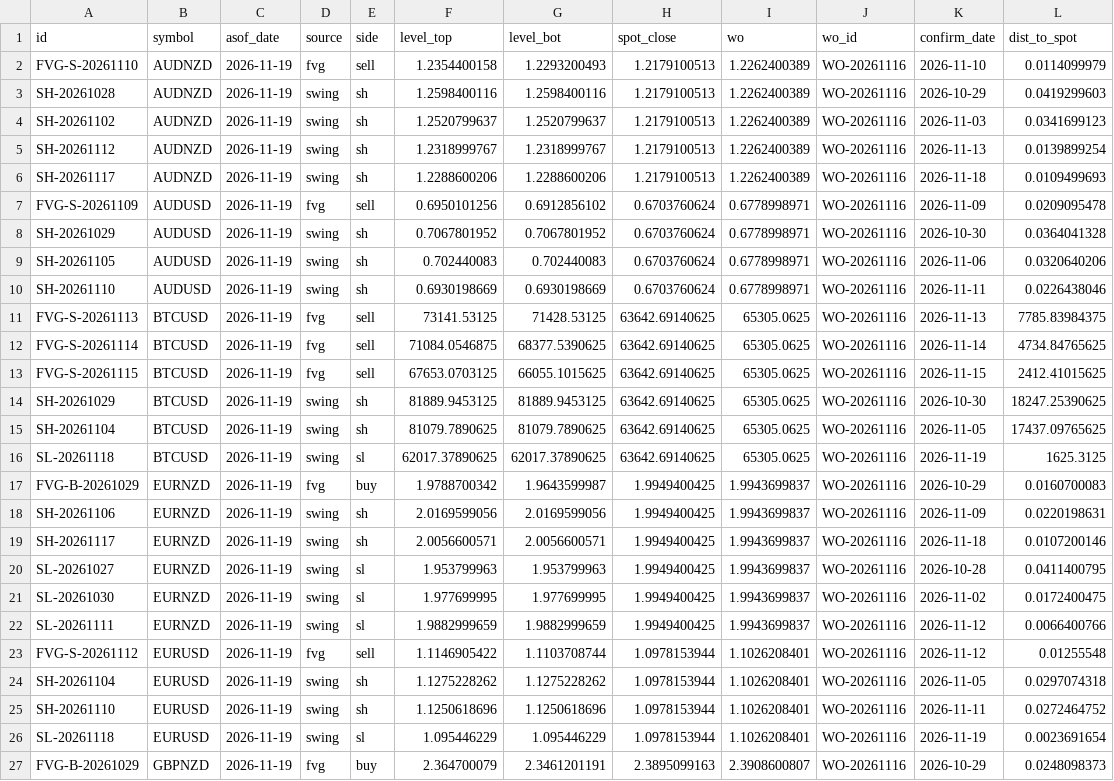
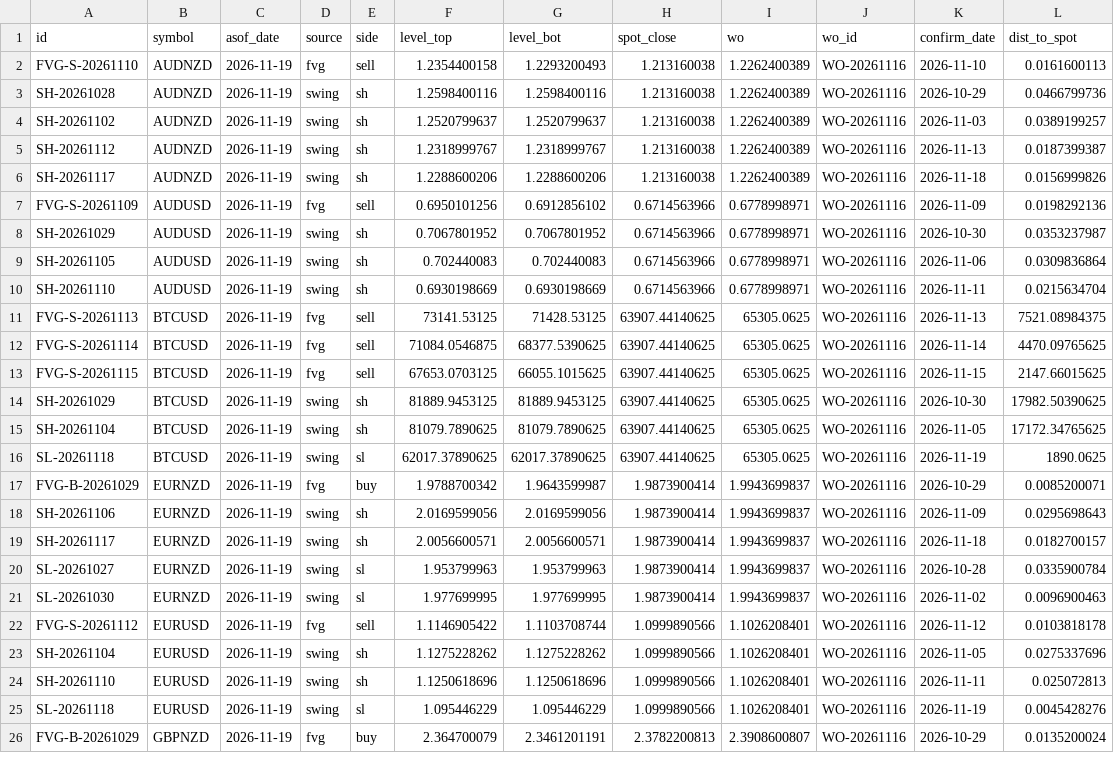
Before and after one commit to keenewong-ai/xauusd-bounce-live, a CSV file: data_levels.csv, drawn as a sheet; only a part is shown; removed rows and columns are numbered as before the commit, all else as after; the diff covers the shown part only; the diff names each change by its address in the sheet, - before the commit and + after, or states it on an @@ line.

```diff
--- a/data_levels.csv
+++ b/data_levels.csv
-H2:H6 (spot_close): 1.2179100513
+H2:H6 (spot_close): 1.213160038
-L2 (dist_to_spot): 0.0114099979
+L2 (dist_to_spot): 0.0161600113
-L3 (dist_to_spot): 0.0419299603
+L3 (dist_to_spot): 0.0466799736
-L4 (dist_to_spot): 0.0341699123
+L4 (dist_to_spot): 0.0389199257
-L5 (dist_to_spot): 0.0139899254
+L5 (dist_to_spot): 0.0187399387
-L6 (dist_to_spot): 0.0109499693
+L6 (dist_to_spot): 0.0156999826
-H7:H10 (spot_close): 0.6703760624
+H7:H10 (spot_close): 0.6714563966
-L7 (dist_to_spot): 0.0209095478
+L7 (dist_to_spot): 0.0198292136
-L8 (dist_to_spot): 0.0364041328
+L8 (dist_to_spot): 0.0353237987
-L9 (dist_to_spot): 0.0320640206
+L9 (dist_to_spot): 0.0309836864
-L10 (dist_to_spot): 0.0226438046
+L10 (dist_to_spot): 0.0215634704
-H11:H16 (spot_close): 63642.69140625
+H11:H16 (spot_close): 63907.44140625
-L11 (dist_to_spot): 7785.83984375
+L11 (dist_to_spot): 7521.08984375
-L12 (dist_to_spot): 4734.84765625
+L12 (dist_to_spot): 4470.09765625
-L13 (dist_to_spot): 2412.41015625
+L13 (dist_to_spot): 2147.66015625
-L14 (dist_to_spot): 18247.25390625
+L14 (dist_to_spot): 17982.50390625
-L15 (dist_to_spot): 17437.09765625
+L15 (dist_to_spot): 17172.34765625
-L16 (dist_to_spot): 1625.3125
+L16 (dist_to_spot): 1890.0625
-H17:H21 (spot_close): 1.9949400425
+H17:H21 (spot_close): 1.9873900414
-L17 (dist_to_spot): 0.0160700083
+L17 (dist_to_spot): 0.0085200071
-L18 (dist_to_spot): 0.0220198631
+L18 (dist_to_spot): 0.0295698643
-L19 (dist_to_spot): 0.0107200146
+L19 (dist_to_spot): 0.0182700157
-L20 (dist_to_spot): 0.0411400795
+L20 (dist_to_spot): 0.0335900784
-L21 (dist_to_spot): 0.0172400475
+L21 (dist_to_spot): 0.0096900463
-row 22: SL-20261111 | EURNZD | 2026-11-19 | swing | sl | 1.9882999659 | 1.9882999659 | 1.9949400425 | 1.9943699837 | WO-20261116 | 2026-11-12 | 0.0066400766
-H22:H25 (spot_close): 1.0978153944
+H22:H25 (spot_close): 1.0999890566
-L22 (dist_to_spot): 0.01255548
+L22 (dist_to_spot): 0.0103818178
-L23 (dist_to_spot): 0.0297074318
+L23 (dist_to_spot): 0.0275337696
-L24 (dist_to_spot): 0.0272464752
+L24 (dist_to_spot): 0.025072813
-L25 (dist_to_spot): 0.0023691654
+L25 (dist_to_spot): 0.0045428276
-H26 (spot_close): 2.3895099163
+H26 (spot_close): 2.3782200813
-L26 (dist_to_spot): 0.0248098373
+L26 (dist_to_spot): 0.0135200024
```
Also changed, not shown: 1 removed row and 94 edited cells elsewhere in this file, data_hist.csv, 2 other files.
